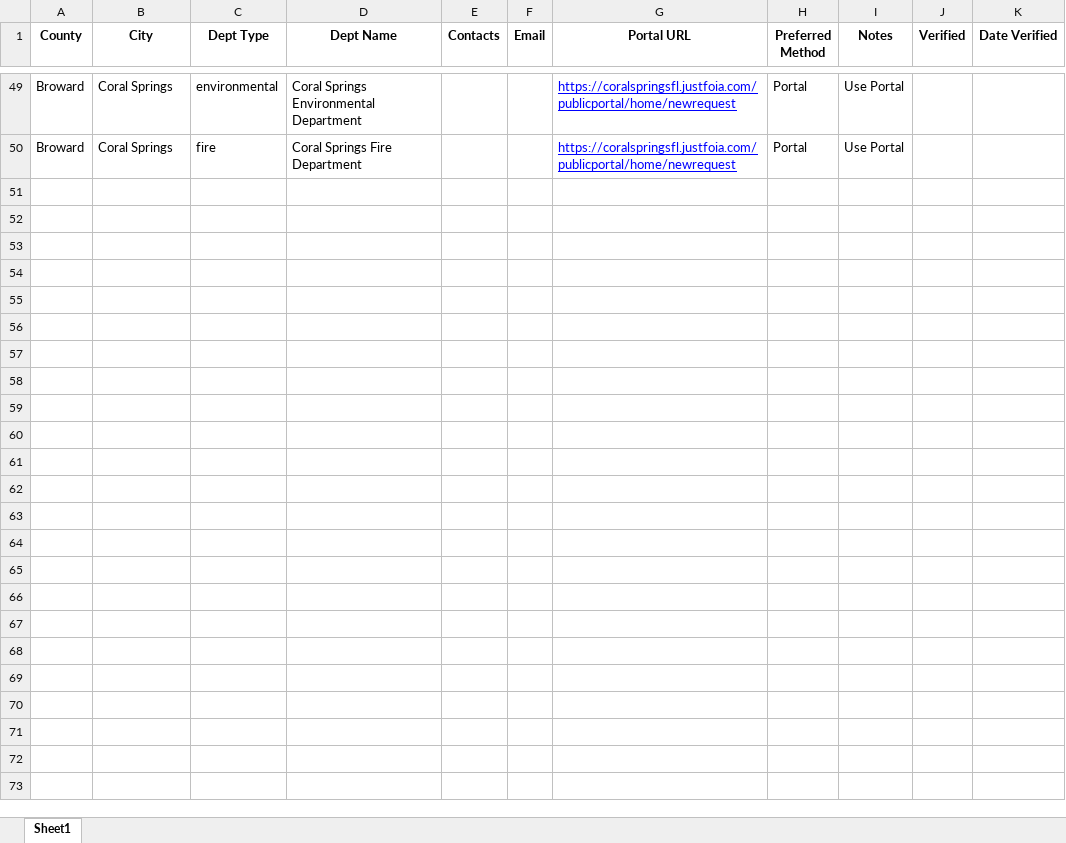
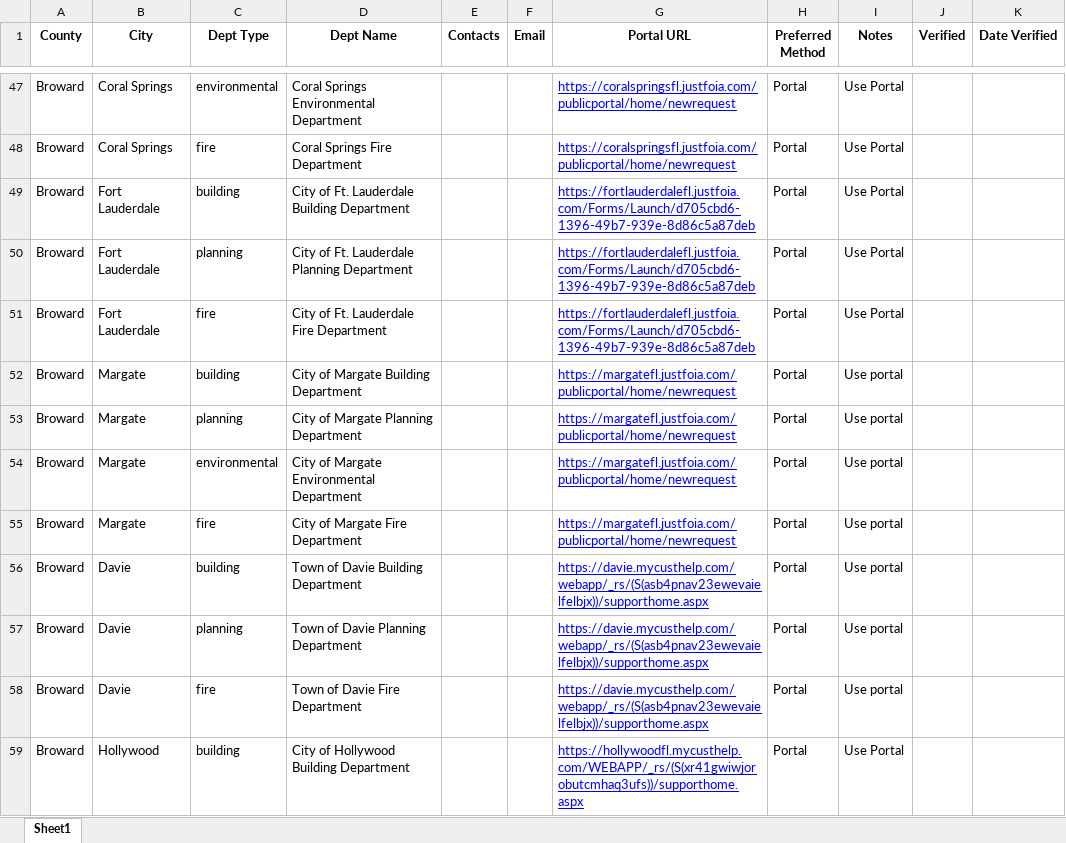
Before and after one commit to Tommycccccc/elc, an Excel workbook: data/master.xlsx, sheet Sheet1, drawn as a sheet; only a part is shown, gaps mark what is left out; values as stored, in another font and other column widths than the file's, no borders; charts and pictures not drawn; the diff covers the shown part only; the diff names each change by its address in the sheet, - before the commit and + after, or states it on an @@ line.

Commit message:
changes

```diff
--- a/data/master.xlsx (sheet Sheet1)
+++ b/data/master.xlsx (sheet Sheet1)
+row 49: Broward | Fort Lauderdale | building | City of Ft. Lauderdale Building Department |  |  | https://fortlauderdalefl.justfoia.com/Forms/Launch/d705cbd6-1396-49b7-939e-8d86c5a87deb | Portal | Use Portal
+row 50: Broward | Fort Lauderdale | planning | City of Ft. Lauderdale Planning Department |  |  | https://fortlauderdalefl.justfoia.com/Forms/Launch/d705cbd6-1396-49b7-939e-8d86c5a87deb | Portal | Use Portal
+row 51: Broward | Fort Lauderdale | fire | City of Ft. Lauderdale Fire Department |  |  | https://fortlauderdalefl.justfoia.com/Forms/Launch/d705cbd6-1396-49b7-939e-8d86c5a87deb | Portal | Use Portal
+row 52: Broward | Margate | building | City of Margate Building Department |  |  | https://margatefl.justfoia.com/publicportal/home/newrequest | Portal | Use portal
+row 53: Broward | Margate | planning | City of Margate Planning Department |  |  | https://margatefl.justfoia.com/publicportal/home/newrequest | Portal | Use portal
+row 54: Broward | Margate | environmental | City of Margate Environmental Department |  |  | https://margatefl.justfoia.com/publicportal/home/newrequest | Portal | Use portal
+row 55: Broward | Margate | fire | City of Margate Fire Department |  |  | https://margatefl.justfoia.com/publicportal/home/newrequest | Portal | Use portal
+row 56: Broward | Davie | building | Town of Davie Building Department |  |  | https://davie.mycusthelp.com/webapp/_rs/(S(asb4pnav23ewevaielfelbjx))/supporthome.aspx | Portal | Use portal
+row 57: Broward | Davie | planning | Town of Davie Planning Department |  |  | https://davie.mycusthelp.com/webapp/_rs/(S(asb4pnav23ewevaielfelbjx))/supporthome.aspx | Portal | Use portal
+row 58: Broward | Davie | fire | Town of Davie Fire Department |  |  | https://davie.mycusthelp.com/webapp/_rs/(S(asb4pnav23ewevaielfelbjx))/supporthome.aspx | Portal | Use portal
+row 59: Broward | Hollywood | building | City of Hollywood Building Department |  |  | https://hollywoodfl.mycusthelp.com/WEBAPP/_rs/(S(xr41gwiwjorobutcmhaq3ufs))/supporthome.aspx | Portal | Use Portal
```
Also changed, not shown: 14 added rows and 6 removed rows elsewhere in this sheet.
